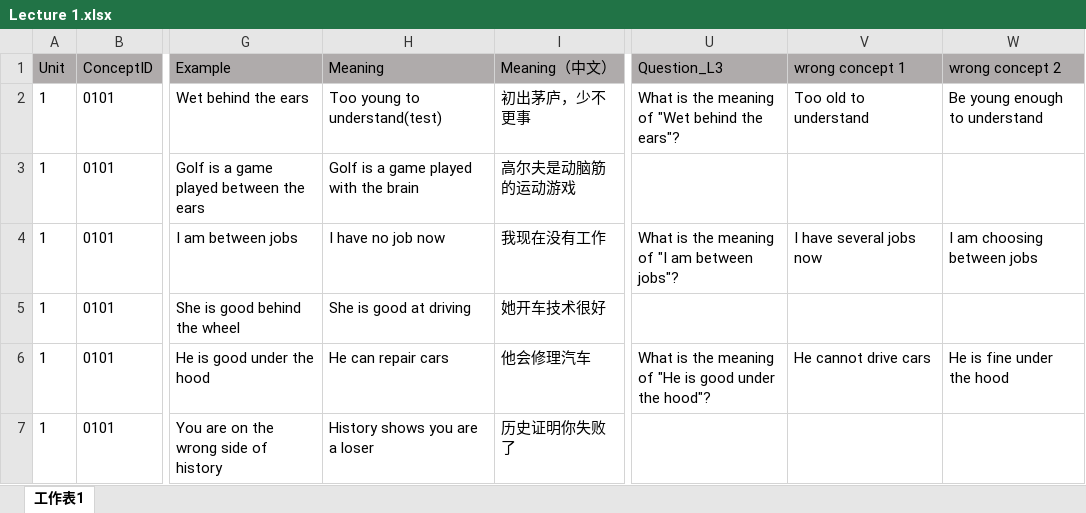
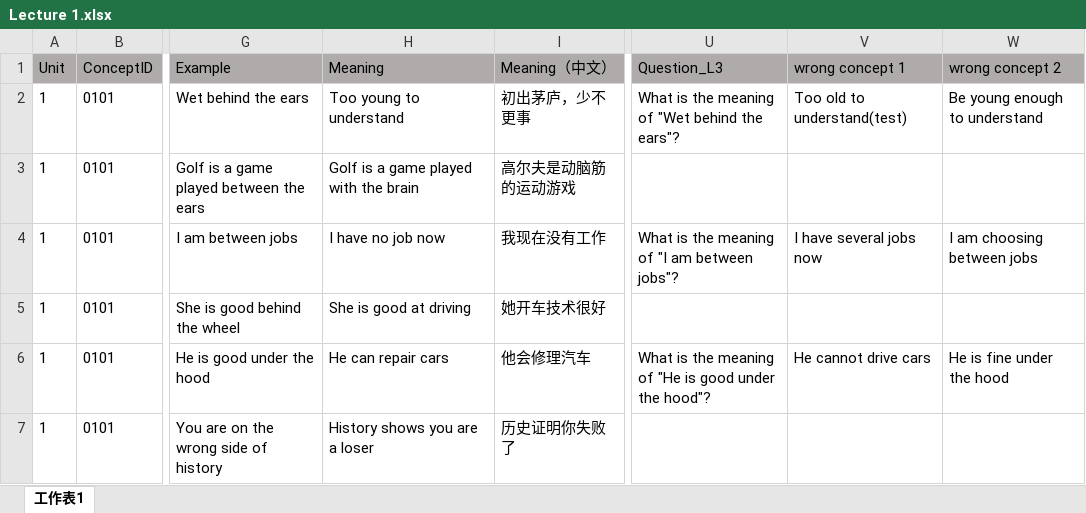
Before and after one commit to Undefeated-man/AI_teaching_project, an Excel workbook: miniproject/template/Lectures/Lecture 1.xlsx, sheet 工作表1, drawn as a sheet; only a part is shown, gaps mark what is left out; values as stored, in another font and other column widths than the file's, no borders; the diff names each change by its address in the sheet, - before the commit and + after, or states it on an @@ line.

Commit message:
Update Lecture 1.xlsx

```diff
--- a/miniproject/template/Lectures/Lecture 1.xlsx (sheet 工作表1)
+++ b/miniproject/template/Lectures/Lecture 1.xlsx (sheet 工作表1)
-H2 (Meaning): Too young to understand(test)
+H2 (Meaning): Too young to understand
-V2 (wrong concept 1): Too old to understand
+V2 (wrong concept 1): Too old to understand(test)
```
